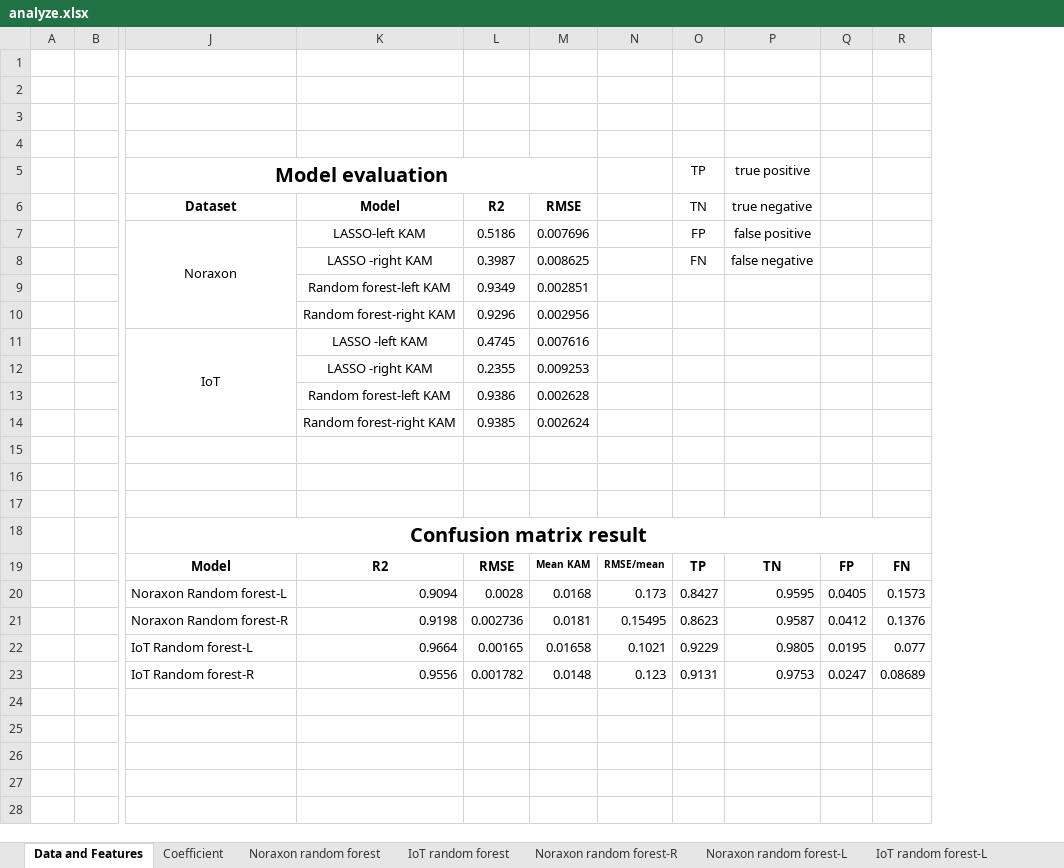
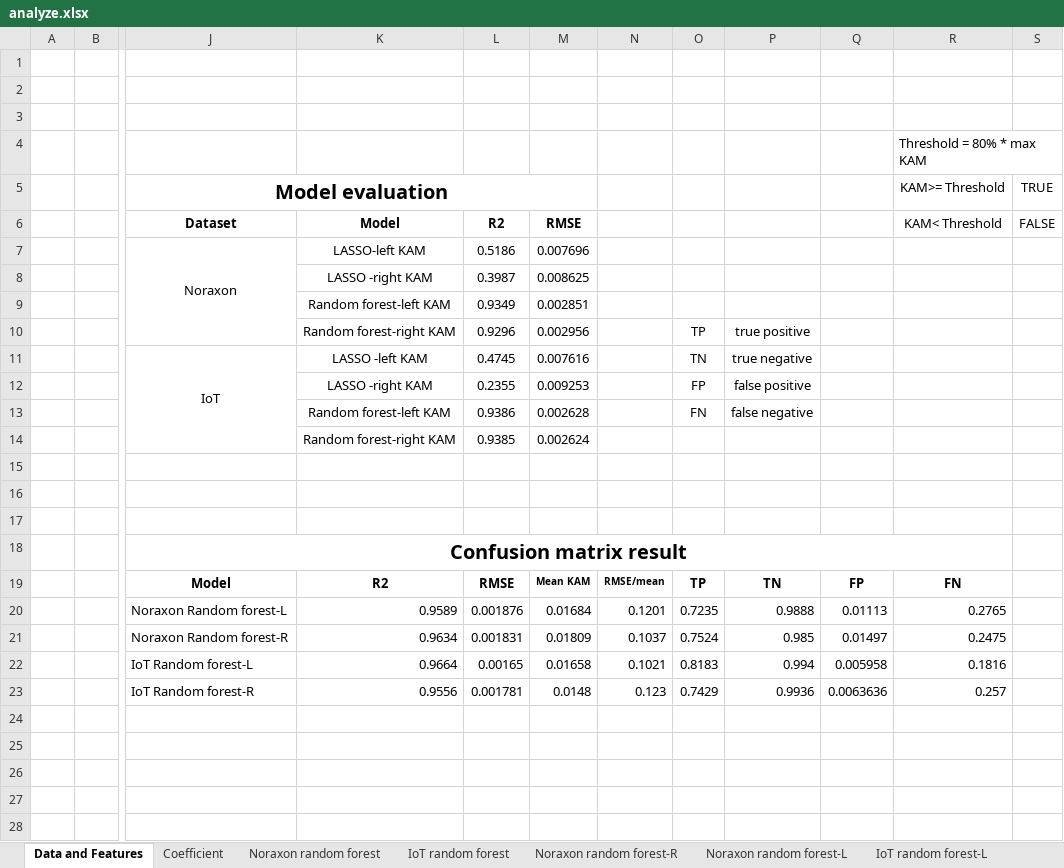
Before and after one commit to Alory/Knee-Loading-Analysis, an Excel workbook: analysis/analyze.xlsx, sheet Data and Features, drawn as a sheet; only a part is shown, gaps mark what is left out; values as stored, in another font and other column widths than the file's, no borders; removed rows and columns are numbered as before the commit, all else as after; rows hold the shown columns only; the diff names each change by its address in the sheet, - before the commit and + after, or states it on an @@ line.

Commit message:
做了一些修改

```diff
--- a/analysis/analyze.xlsx (sheet Data and Features)
+++ b/analysis/analyze.xlsx (sheet Data and Features)
-column Q, row 19: FP; rows 22-23: 0.0195 | 0.0247
-column R, row 19: FN; rows 22-23: 0.077 | 0.08689
+column Q, row 19: FP; rows 22-23: 0.005958 | 0.0063636
+column R (KAM< Threshold), rows 4-5: Threshold = 80% * max KAM | KAM>= Threshold; row 19: FN; rows 22-23: 0.1816 | 0.257
+column S (FALSE), row 5: TRUE
-O5: TP
+O5: (empty)
-P5: true positive
+P5: (empty)
-O6: TN
+O6: (empty)
-P6: true negative
+P6: (empty)
-O7: FP
+O7: (empty)
-P7: false positive
+P7: (empty)
-O8: FN
+O8: (empty)
-P8: false negative
+P8: (empty)
-O10: (empty)
+O10: TP
-P10: (empty)
+P10: true positive
-O11: (empty)
+O11: TN
-P11: (empty)
+P11: true negative
-O12: (empty)
+O12: FP
-P12: (empty)
+P12: false positive
-O13: (empty)
+O13: FN
-P13: (empty)
+P13: false negative
-row 20:  |  | Noraxon Random forest-L | 0.9094 | 0.0028 | 0.0168 | 0.173 | 0.8427 | 0.9595 | 0.0405 | 0.1573
-row 21:  |  | Noraxon Random forest-R | 0.9198 | 0.002736 | 0.0181 | 0.15495 | 0.8623 | 0.9587 | 0.0412 | 0.1376
+row 20:  |  | Noraxon Random forest-L | 0.9589 | 0.001876 | 0.01684 | 0.1201 | 0.7235 | 0.9888 | 0.01113 | 0.2765
+row 21:  |  | Noraxon Random forest-R | 0.9634 | 0.001831 | 0.01809 | 0.1037 | 0.7524 | 0.985 | 0.01497 | 0.2475
-O22: 0.9229
+O22: 0.8183
-P22: 0.9805
+P22: 0.994
-L23 (R2): 0.001782
+L23 (R2): 0.001781
-O23: 0.9131
+O23: 0.7429
-P23: 0.9753
+P23: 0.9936
```
Also changed, not shown: charts or pictures.
